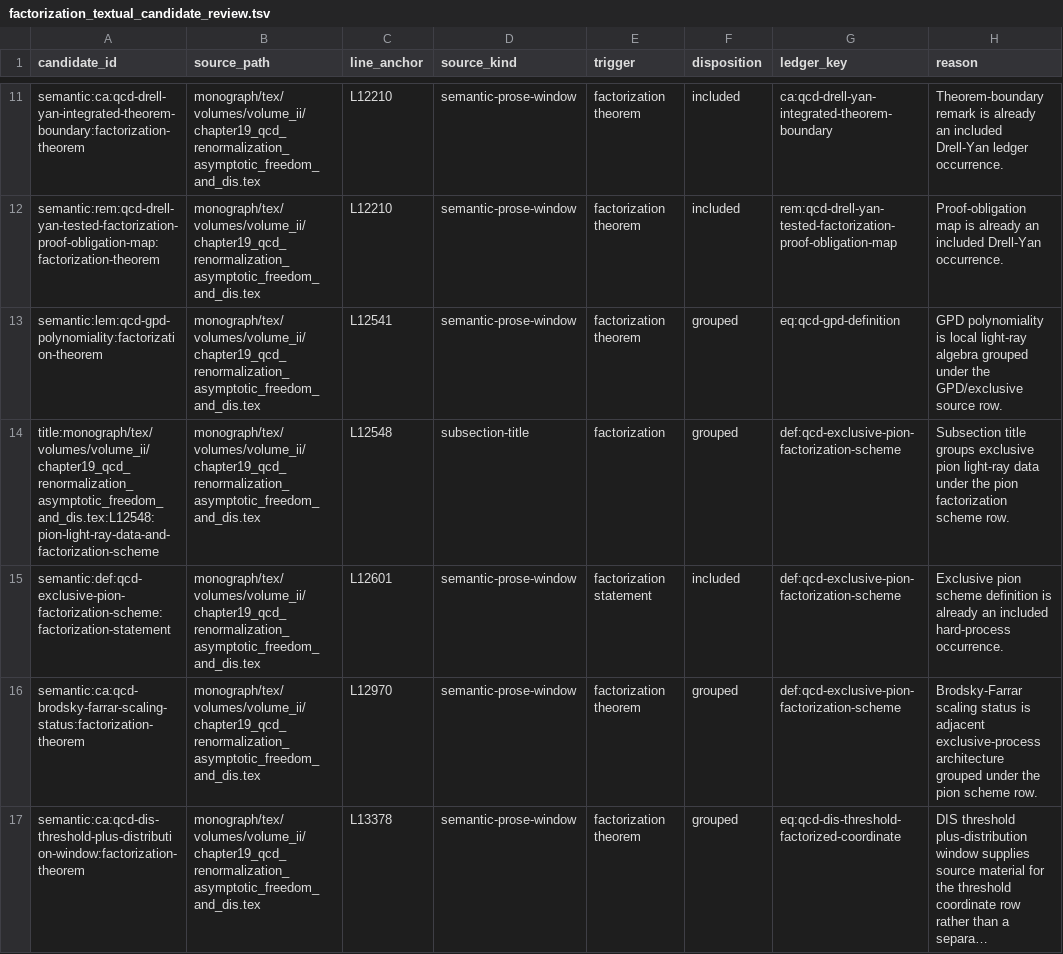
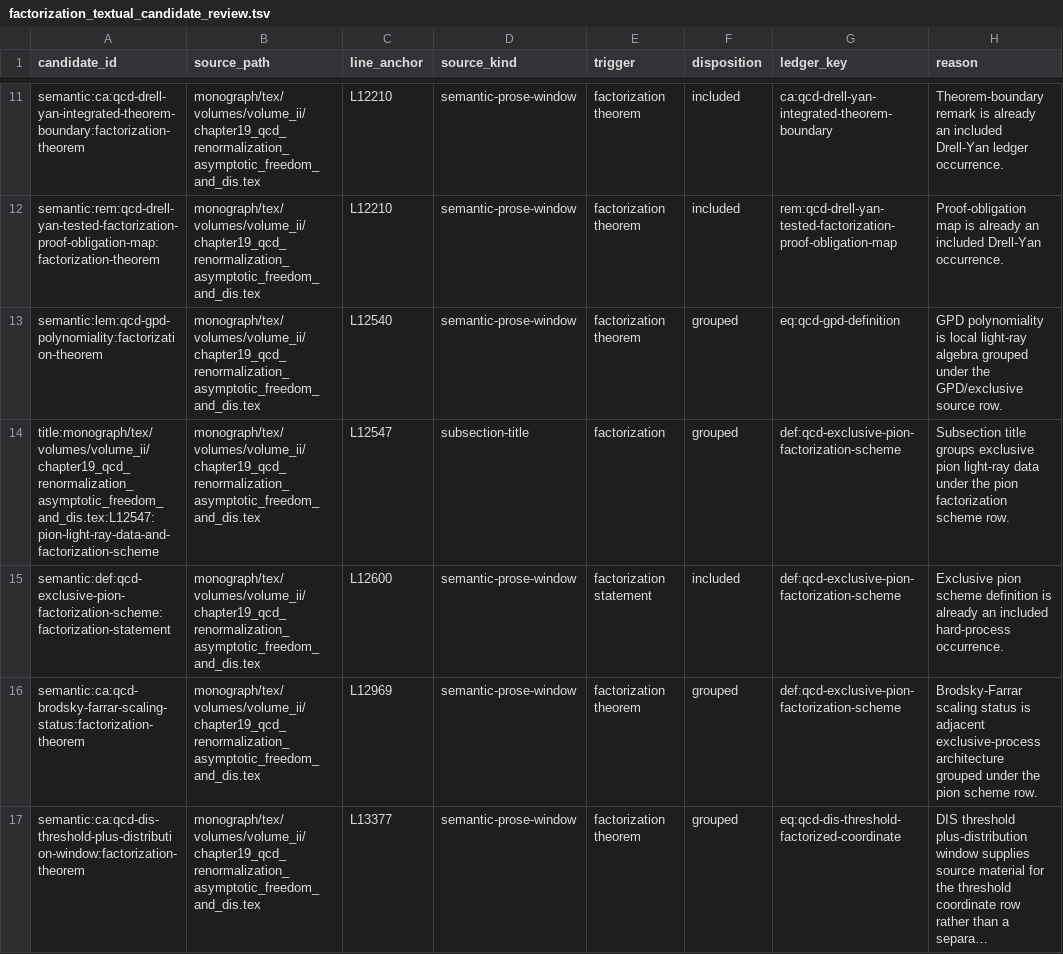
Before and after one commit to arivero/QFTbook, a TSV file: planning/factorization_textual_candidate_review.tsv, drawn as a sheet; only a part is shown, gaps mark what is left out; long unchanged cells end in …; the diff covers the shown part only; the diff names each change by its address in the sheet, - before the commit and + after, or states it on an @@ line.

```diff
--- a/planning/factorization_textual_candidate_review.tsv
+++ b/planning/factorization_textual_candidate_review.tsv
-C13 (line_anchor): L12541
+C13 (line_anchor): L12540
-A14 (candidate_id): title:monograph/tex/volumes/volume_ii/chapter19_qcd_renormalization_asymptotic_freedom_and_dis.tex:L12548:pion-light-ray-data-and-factorization-scheme
+A14 (candidate_id): title:monograph/tex/volumes/volume_ii/chapter19_qcd_renormalization_asymptotic_freedom_and_dis.tex:L12547:pion-light-ray-data-and-factorization-scheme
-C14 (line_anchor): L12548
+C14 (line_anchor): L12547
-C15 (line_anchor): L12601
+C15 (line_anchor): L12600
-C16 (line_anchor): L12970
+C16 (line_anchor): L12969
-C17 (line_anchor): L13378
+C17 (line_anchor): L13377
```
Also changed, not shown: 4 edited cells elsewhere in this file, planning/factorization_occurrence_manifest.tsv, 7 other files.
